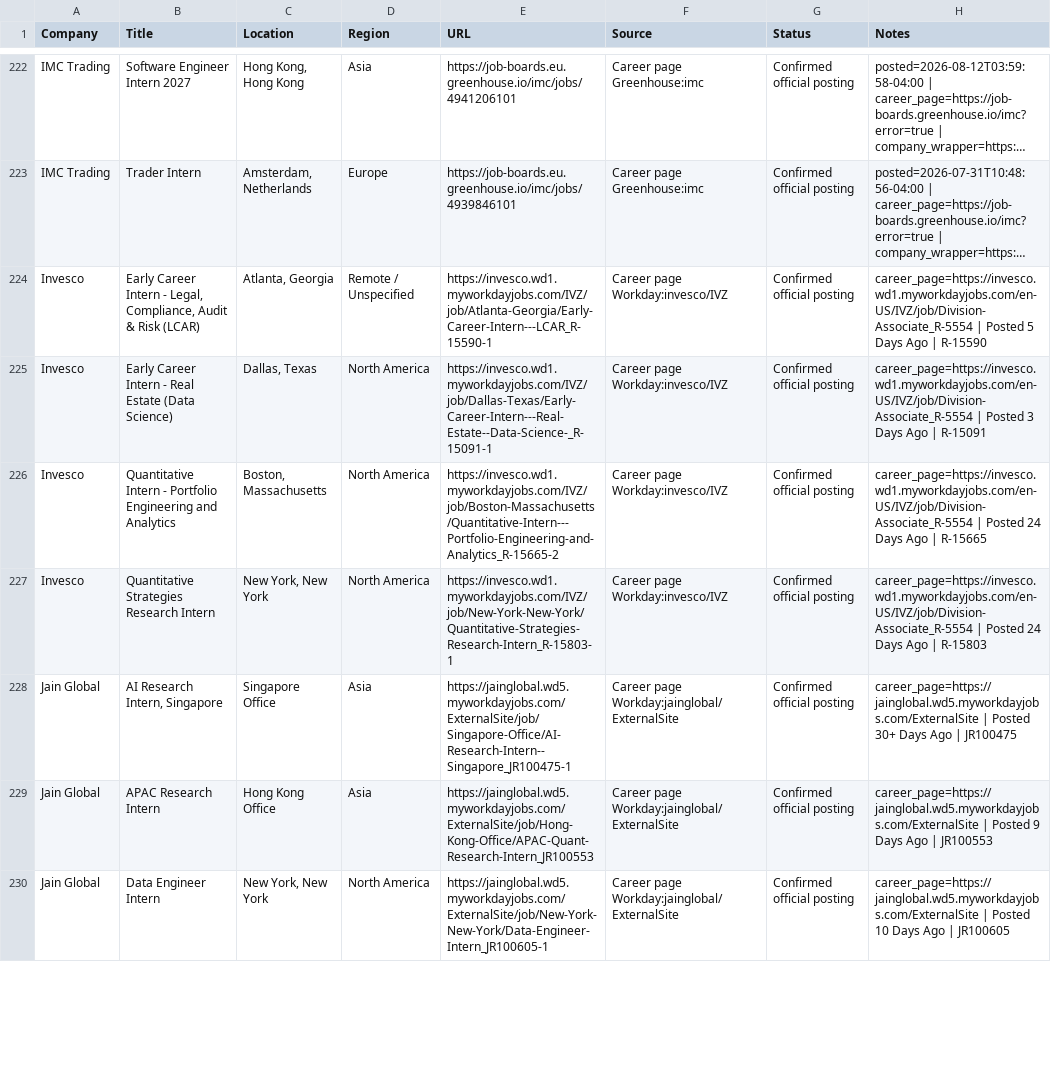
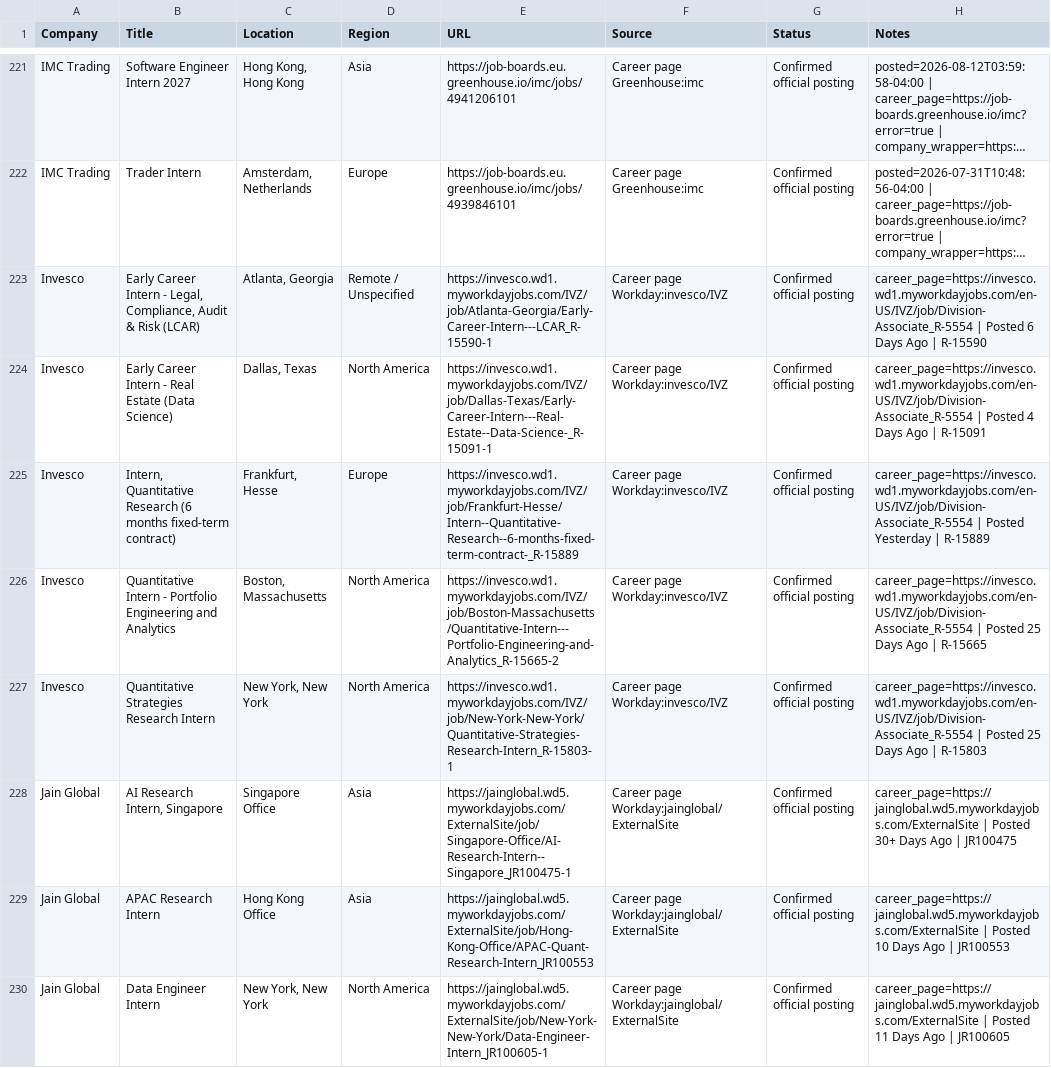
Before and after one commit to Jiang6082/QJS, a CSV file: reports/quant_internship_roles_scan_v2.csv, drawn as a sheet; only a part is shown, gaps mark what is left out; long unchanged cells end in …; addresses are those after the commit; the diff covers the shown part only; the diff names each change by its address in the sheet, - before the commit and + after, or states it on an @@ line.

```diff
--- a/reports/quant_internship_roles_scan_v2.csv
+++ b/reports/quant_internship_roles_scan_v2.csv
-H223 (Notes): …| Posted 5 Days Ago…
+H223 (Notes): …| Posted 6 Days Ago…
-H224 (Notes): …| Posted 3 Days Ago…
+H224 (Notes): …| Posted 4 Days Ago…
+row 225: Invesco | Intern, Quantitative Research (6 months fixed-term contract) | Frankfurt, Hesse | Europe | https://invesco.wd1.myworkdayjobs.com/IVZ/job/Frankfurt-Hesse/Intern--Quantitative-Research--6-months-fixed-term-contract-_R-15889 | Career page Workday:invesco/IVZ | Confirmed official posting | career_page=https://invesco.wd1.myworkdayjobs.com/en-US/IVZ/job/Division-Associate_R-5554 | Posted Yesterday | R-15889
-H226 (Notes): …| Posted 24 Days Ago…
+H226 (Notes): …| Posted 25 Days Ago…
-H227 (Notes): …| Posted 24 Days Ago…
+H227 (Notes): …| Posted 25 Days Ago…
-H229 (Notes): …| Posted 9 Days Ago…
+H229 (Notes): …| Posted 10 Days Ago…
-H230 (Notes): …| Posted 10 Days Ago…
+H230 (Notes): …| Posted 11 Days Ago…
```
Also changed, not shown: 2 added rows, 4 removed rows, 20 moved rows and 53 edited cells elsewhere in this file, reports/quant_internship_roles_scan.csv, 30 other files.
